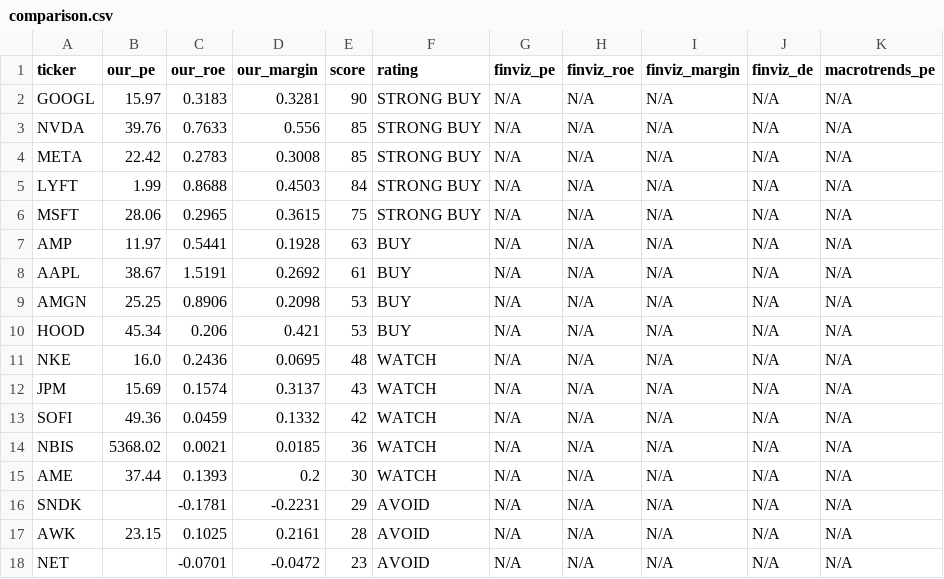
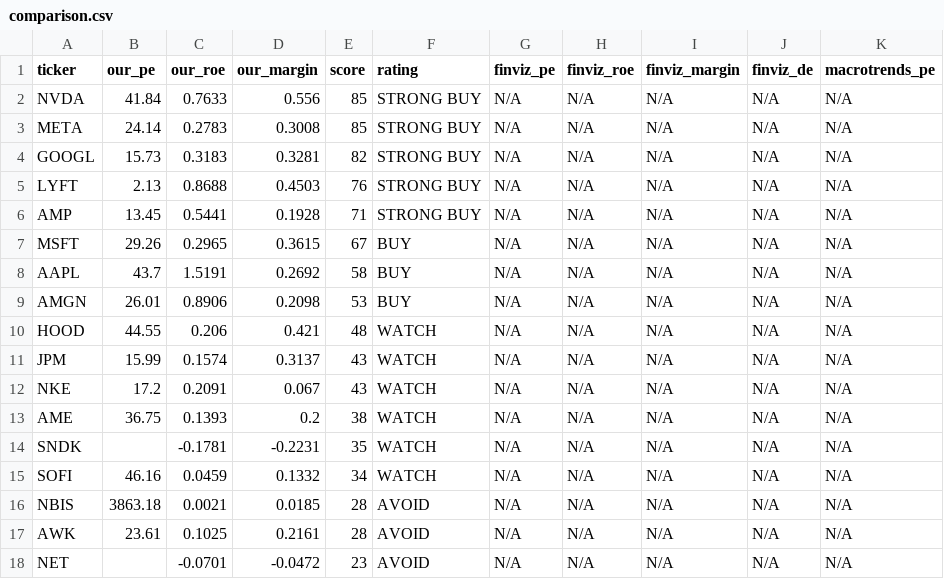
Before and after one commit to leafy-joyce-t/stock-tracker, a CSV file: data/comparison.csv, drawn as a sheet; only a part is shown; the diff covers the shown part only.

```diff
--- a/data/comparison.csv
+++ b/data/comparison.csv
@@ -1,18 +1,18 @@
 ticker,our_pe,our_roe,our_margin,score,rating,finviz_pe,finviz_roe,finviz_margin,finviz_de,macrotrends_pe
-GOOGL,15.97,0.3183,0.3281,90,STRONG BUY,N/A,N/A,N/A,N/A,N/A
-NVDA,39.76,0.7633,0.556,85,STRONG BUY,N/A,N/A,N/A,N/A,N/A
-META,22.42,0.2783,0.3008,85,STRONG BUY,N/A,N/A,N/A,N/A,N/A
-LYFT,1.99,0.8688,0.4503,84,STRONG BUY,N/A,N/A,N/A,N/A,N/A
-MSFT,28.06,0.2965,0.3615,75,STRONG BUY,N/A,N/A,N/A,N/A,N/A
-AMP,11.97,0.5441,0.1928,63,BUY,N/A,N/A,N/A,N/A,N/A
-AAPL,38.67,1.5191,0.2692,61,BUY,N/A,N/A,N/A,N/A,N/A
-AMGN,25.25,0.8906,0.2098,53,BUY,N/A,N/A,N/A,N/A,N/A
-HOOD,45.34,0.206,0.421,53,BUY,N/A,N/A,N/A,N/A,N/A
-NKE,16.0,0.2436,0.0695,48,WATCH,N/A,N/A,N/A,N/A,N/A
-JPM,15.69,0.1574,0.3137,43,WATCH,N/A,N/A,N/A,N/A,N/A
-SOFI,49.36,0.0459,0.1332,42,WATCH,N/A,N/A,N/A,N/A,N/A
-NBIS,5368.02,0.0021,0.0185,36,WATCH,N/A,N/A,N/A,N/A,N/A
-AME,37.44,0.1393,0.2,30,WATCH,N/A,N/A,N/A,N/A,N/A
-SNDK,,-0.1781,-0.2231,29,AVOID,N/A,N/A,N/A,N/A,N/A
-AWK,23.15,0.1025,0.2161,28,AVOID,N/A,N/A,N/A,N/A,N/A
+NVDA,41.84,0.7633,0.556,85,STRONG BUY,N/A,N/A,N/A,N/A,N/A
+META,24.14,0.2783,0.3008,85,STRONG BUY,N/A,N/A,N/A,N/A,N/A
+GOOGL,15.73,0.3183,0.3281,82,STRONG BUY,N/A,N/A,N/A,N/A,N/A
+LYFT,2.13,0.8688,0.4503,76,STRONG BUY,N/A,N/A,N/A,N/A,N/A
+AMP,13.45,0.5441,0.1928,71,STRONG BUY,N/A,N/A,N/A,N/A,N/A
+MSFT,29.26,0.2965,0.3615,67,BUY,N/A,N/A,N/A,N/A,N/A
+AAPL,43.7,1.5191,0.2692,58,BUY,N/A,N/A,N/A,N/A,N/A
+AMGN,26.01,0.8906,0.2098,53,BUY,N/A,N/A,N/A,N/A,N/A
+HOOD,44.55,0.206,0.421,48,WATCH,N/A,N/A,N/A,N/A,N/A
+JPM,15.99,0.1574,0.3137,43,WATCH,N/A,N/A,N/A,N/A,N/A
+NKE,17.2,0.2091,0.067,43,WATCH,N/A,N/A,N/A,N/A,N/A
+AME,36.75,0.1393,0.2,38,WATCH,N/A,N/A,N/A,N/A,N/A
+SNDK,,-0.1781,-0.2231,35,WATCH,N/A,N/A,N/A,N/A,N/A
+SOFI,46.16,0.0459,0.1332,34,WATCH,N/A,N/A,N/A,N/A,N/A
+NBIS,3863.18,0.0021,0.0185,28,AVOID,N/A,N/A,N/A,N/A,N/A
+AWK,23.61,0.1025,0.2161,28,AVOID,N/A,N/A,N/A,N/A,N/A
 NET,,-0.0701,-0.0472,23,AVOID,N/A,N/A,N/A,N/A,N/A
```
Also changed, not shown: 2 added rows, 2 removed rows and 2 edited cells elsewhere in this file, data/calculated_ratios.csv, data/risk_signals.csv, 25 other files.
